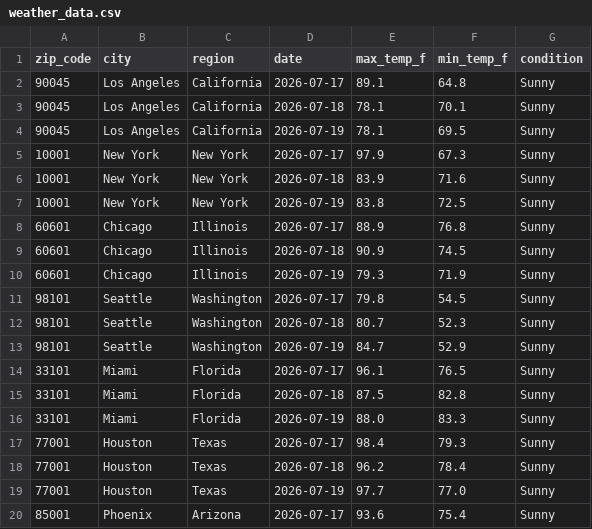
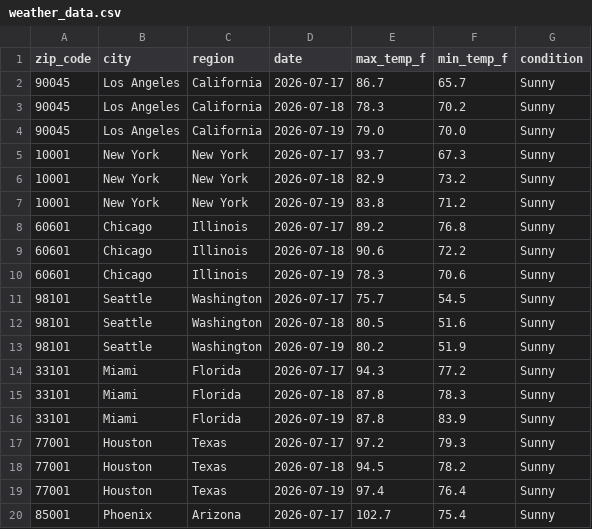
Before and after one commit to djain2905/weather-api-pipeline, a CSV file: weather_data.csv, drawn as a sheet; only a part is shown; the diff covers the shown part only.

```diff
--- a/weather_data.csv
+++ b/weather_data.csv
@@ -1,20 +1,20 @@
 zip_code,city,region,date,max_temp_f,min_temp_f,condition
-90045,Los Angeles,California,2026-07-17,89.1,64.8,Sunny
-90045,Los Angeles,California,2026-07-18,78.1,70.1,Sunny
-90045,Los Angeles,California,2026-07-19,78.1,69.5,Sunny
-10001,New York,New York,2026-07-17,97.9,67.3,Sunny
-10001,New York,New York,2026-07-18,83.9,71.6,Sunny
-10001,New York,New York,2026-07-19,83.8,72.5,Sunny
-60601,Chicago,Illinois,2026-07-17,88.9,76.8,Sunny
-60601,Chicago,Illinois,2026-07-18,90.9,74.5,Sunny
-60601,Chicago,Illinois,2026-07-19,79.3,71.9,Sunny
-98101,Seattle,Washington,2026-07-17,79.8,54.5,Sunny
-98101,Seattle,Washington,2026-07-18,80.7,52.3,Sunny
-98101,Seattle,Washington,2026-07-19,84.7,52.9,Sunny
-33101,Miami,Florida,2026-07-17,96.1,76.5,Sunny
-33101,Miami,Florida,2026-07-18,87.5,82.8,Sunny
-33101,Miami,Florida,2026-07-19,88.0,83.3,Sunny
-77001,Houston,Texas,2026-07-17,98.4,79.3,Sunny
-77001,Houston,Texas,2026-07-18,96.2,78.4,Sunny
-77001,Houston,Texas,2026-07-19,97.7,77.0,Sunny
-85001,Phoenix,Arizona,2026-07-17,93.6,75.4,Sunny
+90045,Los Angeles,California,2026-07-17,86.7,65.7,Sunny
+90045,Los Angeles,California,2026-07-18,78.3,70.2,Sunny
+90045,Los Angeles,California,2026-07-19,79.0,70.0,Sunny
+10001,New York,New York,2026-07-17,93.7,67.3,Sunny
+10001,New York,New York,2026-07-18,82.9,73.2,Sunny
+10001,New York,New York,2026-07-19,83.8,71.2,Sunny
+60601,Chicago,Illinois,2026-07-17,89.2,76.8,Sunny
+60601,Chicago,Illinois,2026-07-18,90.6,72.2,Sunny
+60601,Chicago,Illinois,2026-07-19,78.3,70.6,Sunny
+98101,Seattle,Washington,2026-07-17,75.7,54.5,Sunny
+98101,Seattle,Washington,2026-07-18,80.5,51.6,Sunny
+98101,Seattle,Washington,2026-07-19,80.2,51.9,Sunny
+33101,Miami,Florida,2026-07-17,94.3,77.2,Sunny
+33101,Miami,Florida,2026-07-18,87.8,78.3,Sunny
+33101,Miami,Florida,2026-07-19,87.8,83.9,Sunny
+77001,Houston,Texas,2026-07-17,97.2,79.3,Sunny
+77001,Houston,Texas,2026-07-18,94.5,78.2,Sunny
+77001,Houston,Texas,2026-07-19,97.4,76.4,Sunny
+85001,Phoenix,Arizona,2026-07-17,102.7,75.4,Sunny
```
Also changed, not shown: 80 edited cells elsewhere in this file.
